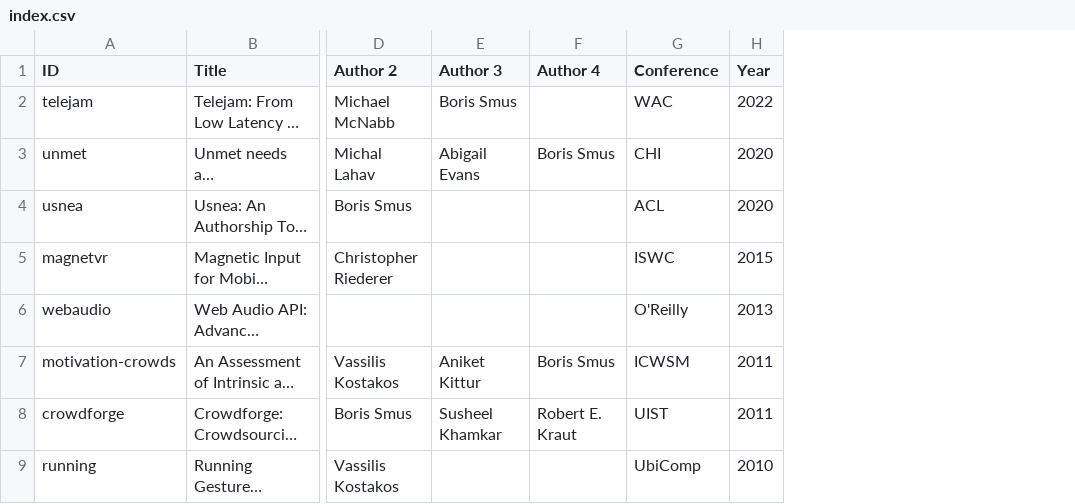
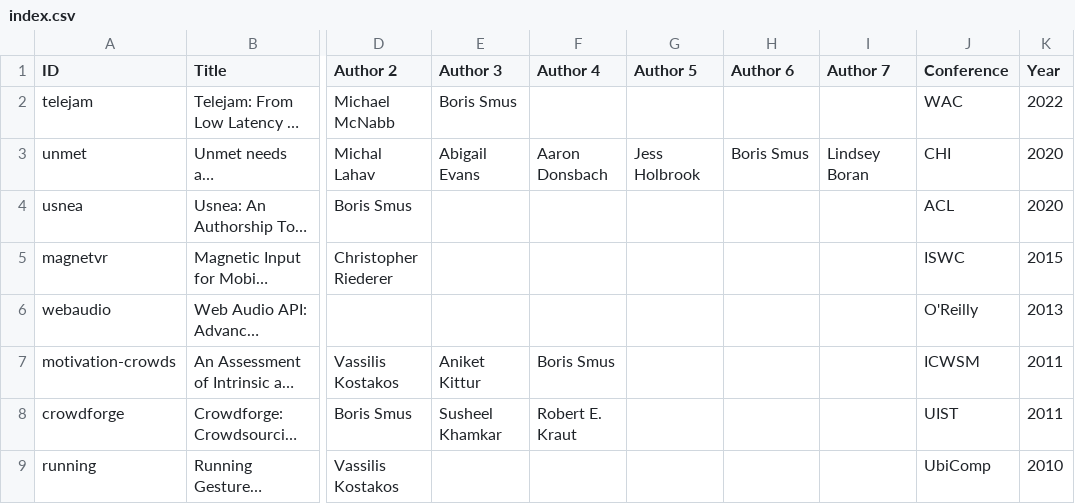
Before and after one commit to borismus/smus.com, a CSV file: content/pages/papers/index.csv, drawn as a sheet; only a part is shown, gaps mark what is left out; long unchanged cells end in …; the diff names each change by its address in the sheet, - before the commit and + after, or states it on an @@ line.

Commit message:
support for up to 7 authors

```diff
--- a/content/pages/papers/index.csv
+++ b/content/pages/papers/index.csv
+column G (Author 5), row 3: Jess Holbrook
+column H (Author 6), row 3: Boris Smus
+column I (Author 7), row 3: Lindsey Boran
-F3 (Author 4): Boris Smus
+F3 (Author 4): Aaron Donsbach
```
Also changed, not shown: 2 other files.
